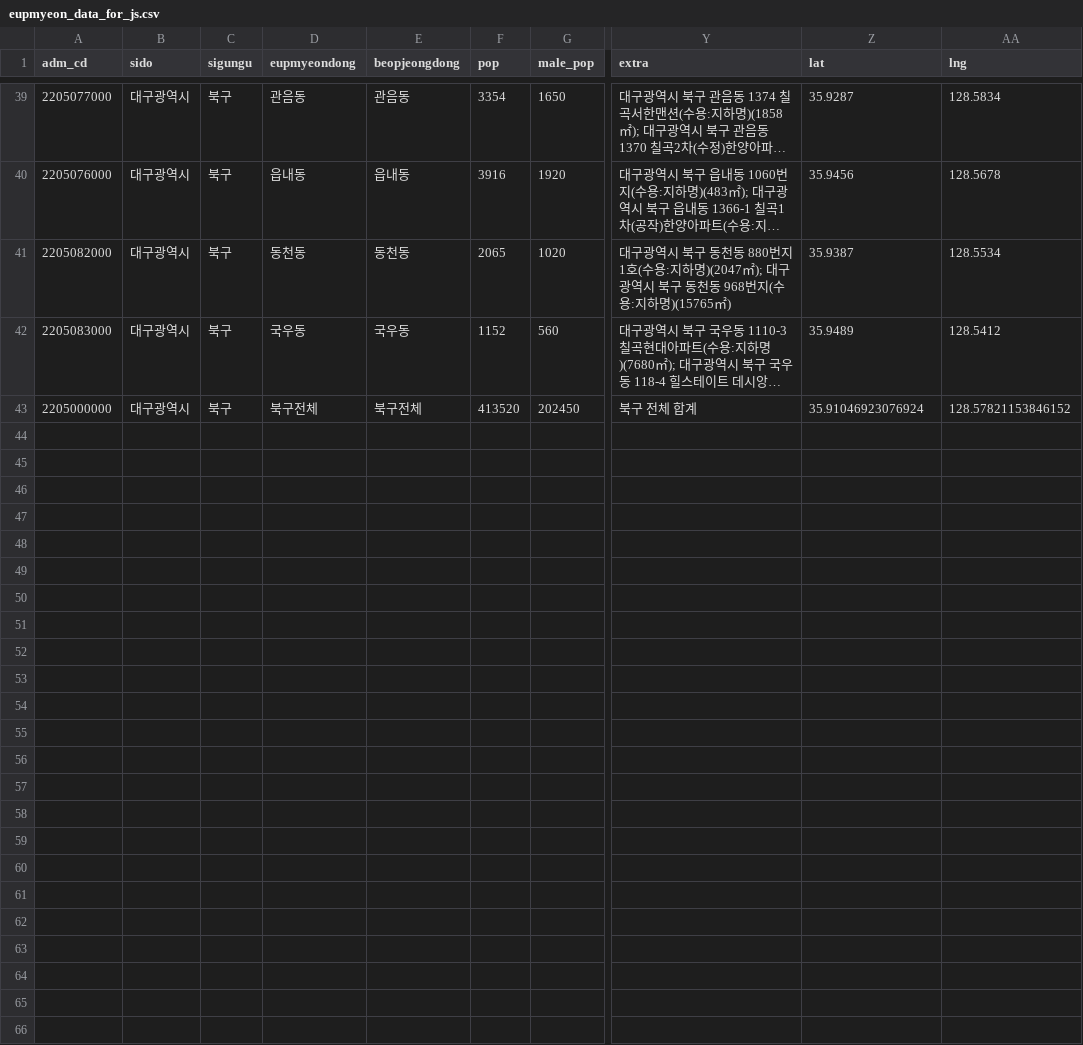
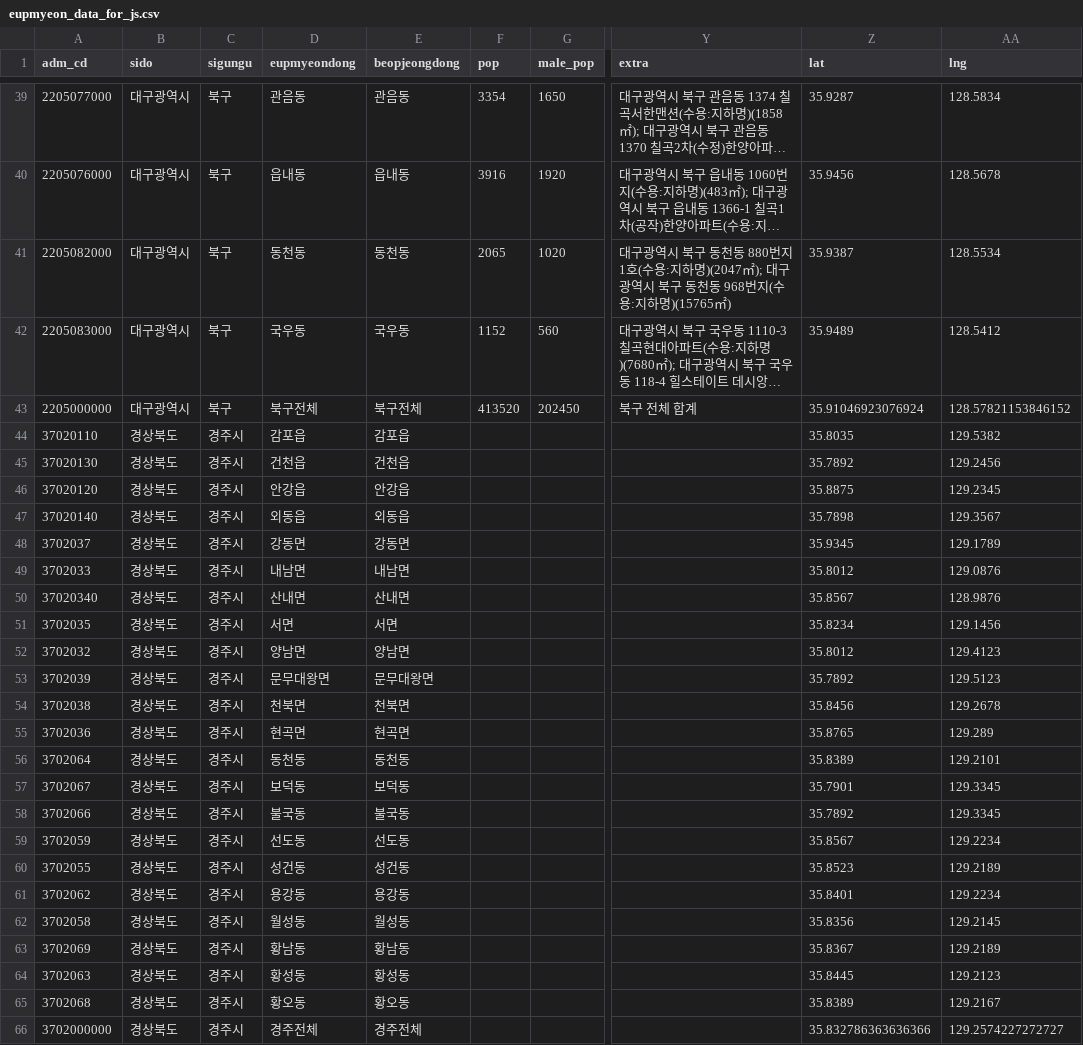
Before and after one commit to Hyu-J/EDUTHON_korea-disaster, a CSV file: EDU THON/eupmyeon_data_for_js.csv, drawn as a sheet; only a part is shown, gaps mark what is left out; long unchanged cells end in …; rows hold the shown columns only; the diff names each change by its address in the sheet, - before the commit and + after, or states it on an @@ line.

Commit message:
Fix: 경주시 22개 읍면동 + 요약행 CSV에 추가 (위경도 포함)

```diff
--- a/EDU THON/eupmyeon_data_for_js.csv
+++ b/EDU THON/eupmyeon_data_for_js.csv
+row 44: 37020110 | 경상북도 | 경주시 | 감포읍 | 감포읍 |  |  |  | 35.8035 | 129.5382
+row 45: 37020130 | 경상북도 | 경주시 | 건천읍 | 건천읍 |  |  |  | 35.7892 | 129.2456
+row 46: 37020120 | 경상북도 | 경주시 | 안강읍 | 안강읍 |  |  |  | 35.8875 | 129.2345
+row 47: 37020140 | 경상북도 | 경주시 | 외동읍 | 외동읍 |  |  |  | 35.7898 | 129.3567
+row 48: 3702037 | 경상북도 | 경주시 | 강동면 | 강동면 |  |  |  | 35.9345 | 129.1789
+row 49: 3702033 | 경상북도 | 경주시 | 내남면 | 내남면 |  |  |  | 35.8012 | 129.0876
+row 50: 37020340 | 경상북도 | 경주시 | 산내면 | 산내면 |  |  |  | 35.8567 | 128.9876
+row 51: 3702035 | 경상북도 | 경주시 | 서면 | 서면 |  |  |  | 35.8234 | 129.1456
+row 52: 3702032 | 경상북도 | 경주시 | 양남면 | 양남면 |  |  |  | 35.8012 | 129.4123
+row 53: 3702039 | 경상북도 | 경주시 | 문무대왕면 | 문무대왕면 |  |  |  | 35.7892 | 129.5123
+row 54: 3702038 | 경상북도 | 경주시 | 천북면 | 천북면 |  |  |  | 35.8456 | 129.2678
+row 55: 3702036 | 경상북도 | 경주시 | 현곡면 | 현곡면 |  |  |  | 35.8765 | 129.289
+row 56: 3702064 | 경상북도 | 경주시 | 동천동 | 동천동 |  |  |  | 35.8389 | 129.2101
+row 57: 3702067 | 경상북도 | 경주시 | 보덕동 | 보덕동 |  |  |  | 35.7901 | 129.3345
+row 58: 3702066 | 경상북도 | 경주시 | 불국동 | 불국동 |  |  |  | 35.7892 | 129.3345
+row 59: 3702059 | 경상북도 | 경주시 | 선도동 | 선도동 |  |  |  | 35.8567 | 129.2234
+row 60: 3702055 | 경상북도 | 경주시 | 성건동 | 성건동 |  |  |  | 35.8523 | 129.2189
+row 61: 3702062 | 경상북도 | 경주시 | 용강동 | 용강동 |  |  |  | 35.8401 | 129.2234
+row 62: 3702058 | 경상북도 | 경주시 | 월성동 | 월성동 |  |  |  | 35.8356 | 129.2145
+row 63: 3702069 | 경상북도 | 경주시 | 황남동 | 황남동 |  |  |  | 35.8367 | 129.2189
+row 64: 3702063 | 경상북도 | 경주시 | 황성동 | 황성동 |  |  |  | 35.8445 | 129.2123
+row 65: 3702068 | 경상북도 | 경주시 | 황오동 | 황오동 |  |  |  | 35.8389 | 129.2167
+row 66: 3702000000 | 경상북도 | 경주시 | 경주전체 | 경주전체 |  |  |  | 35.832786363636366 | 129.2574227272727
```
